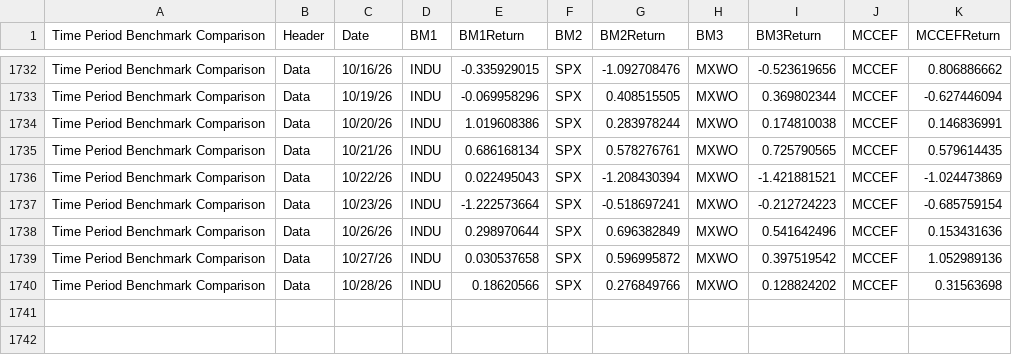
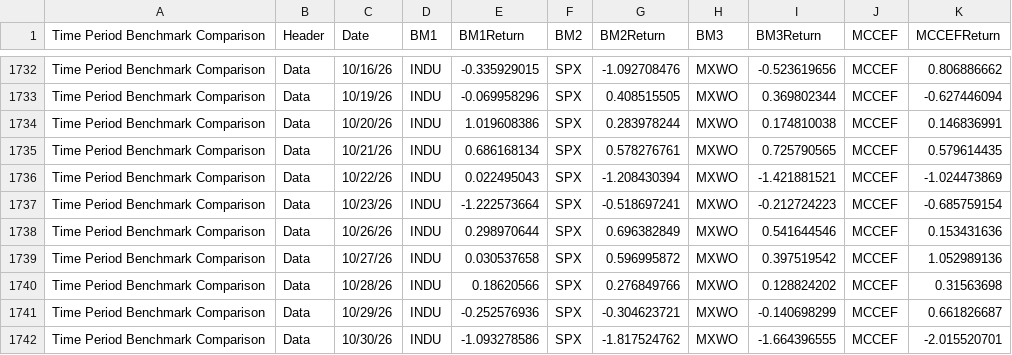
Before and after one commit to ast-robo-y/mccef-interactive-web, a CSV file: data/3funds.csv, drawn as a sheet; only a part is shown, gaps mark what is left out.

Commit message:
Update 2.11. + Changes in performance in portfolio.py scattegl-trades + Added custom dates in Home.py

```diff
--- a/data/3funds.csv
+++ b/data/3funds.csv
@@ -1737,4 +1737,6 @@ Time Period Benchmark Comparison,Data,10/22/26,INDU,0.022495043,SPX,-1.208430394
 Time Period Benchmark Comparison,Data,10/23/26,INDU,-1.222573664,SPX,-0.518697241,MXWO,-0.212724223,MCCEF,-0.685759154
-Time Period Benchmark Comparison,Data,10/26/26,INDU,0.298970644,SPX,0.696382849,MXWO,0.541642496,MCCEF,0.153431636
+Time Period Benchmark Comparison,Data,10/26/26,INDU,0.298970644,SPX,0.696382849,MXWO,0.541644546,MCCEF,0.153431636
 Time Period Benchmark Comparison,Data,10/27/26,INDU,0.030537658,SPX,0.596995872,MXWO,0.397519542,MCCEF,1.052989136
 Time Period Benchmark Comparison,Data,10/28/26,INDU,0.18620566,SPX,0.276849766,MXWO,0.128824202,MCCEF,0.31563698
+Time Period Benchmark Comparison,Data,10/29/26,INDU,-0.252576936,SPX,-0.304623721,MXWO,-0.140698299,MCCEF,0.661826687
+Time Period Benchmark Comparison,Data,10/30/26,INDU,-1.093278586,SPX,-1.817524762,MXWO,-1.664396555,MCCEF,-2.015520701
```
Also changed, not shown: data/1fund.csv, data/AllTrades.csv, 3 other files.
